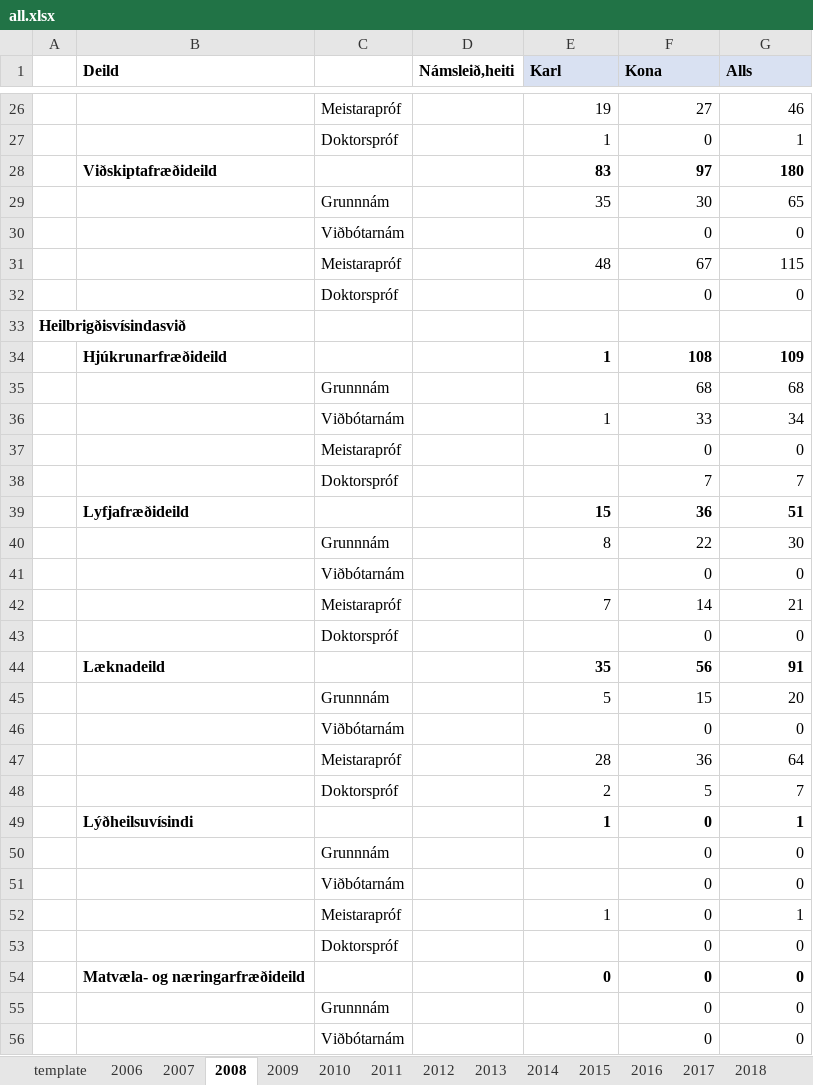
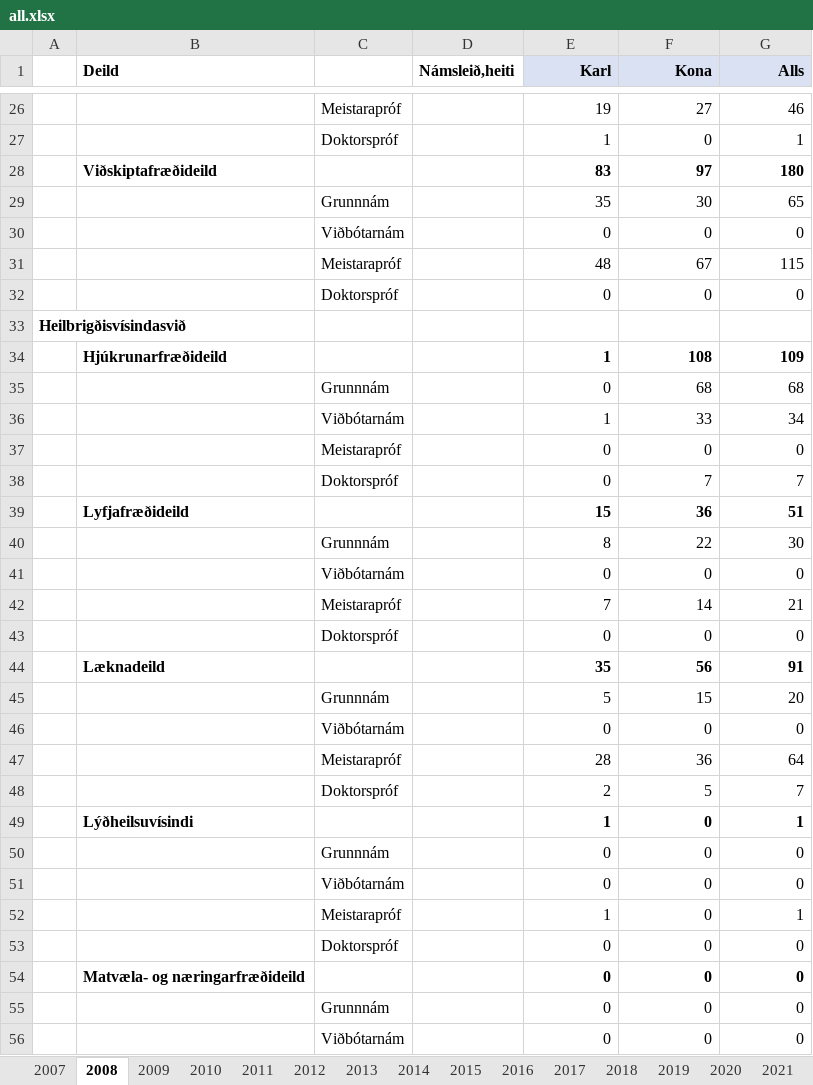
Before and after one commit to Arnarmar0/vidskiptagreind-hopverkefni-1, an Excel workbook: data/brautskraning/all.xlsx, sheet 2008, drawn as a sheet; only a part is shown, gaps mark what is left out; values as stored, in another font and other column widths than the file's, no borders; the diff covers the shown part only; the diff names each change by its address in the sheet, - before the commit and + after, or states it on an @@ line.

```diff
--- a/data/brautskraning/all.xlsx (sheet 2008)
+++ b/data/brautskraning/all.xlsx (sheet 2008)
-sheet tab: template
-sheet tab: 2006
-E1:G1 alignment: left
+E1:G1 alignment: right
-E30 (Karl): (empty)
+E30 (Karl): 0
-E32 (Karl): (empty)
+E32 (Karl): 0
-E35 (Karl): (empty)
+E35 (Karl): 0
-E37:E38 (Karl): (empty)
+E37:E38 (Karl): 0
-E41 (Karl): (empty)
+E41 (Karl): 0
-E43 (Karl): (empty)
+E43 (Karl): 0
-E46 (Karl): (empty)
+E46 (Karl): 0
-E50:E51 (Karl): (empty)
+E50:E51 (Karl): 0
-E53 (Karl): (empty)
+E53 (Karl): 0
-E55:E56 (Karl): (empty)
+E55:E56 (Karl): 0
```
Also changed, not shown: 36 edited cells elsewhere in this sheet, sheet 2007, sheet 2017, sheet 2011, sheet 2009, sheet 2012, sheet 2013, 8 more sheets, data/skraning/2021-02.xlsx, data/skraning/all.xlsx, 8 other files.
